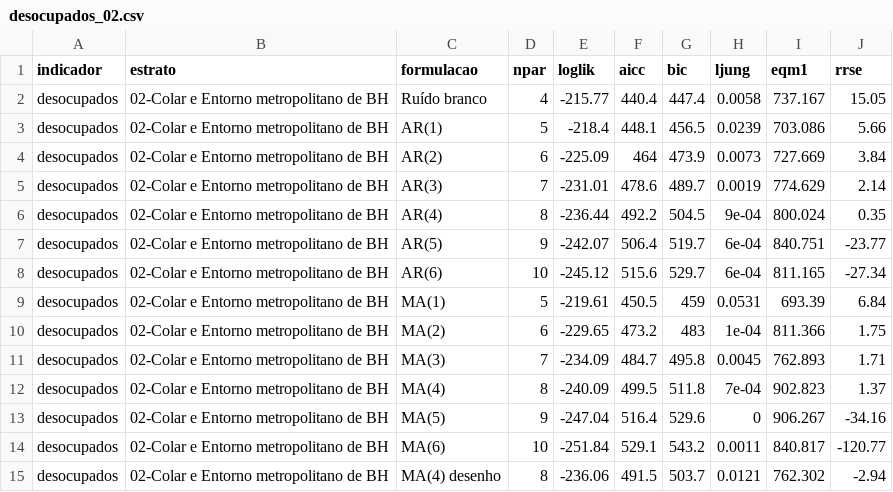
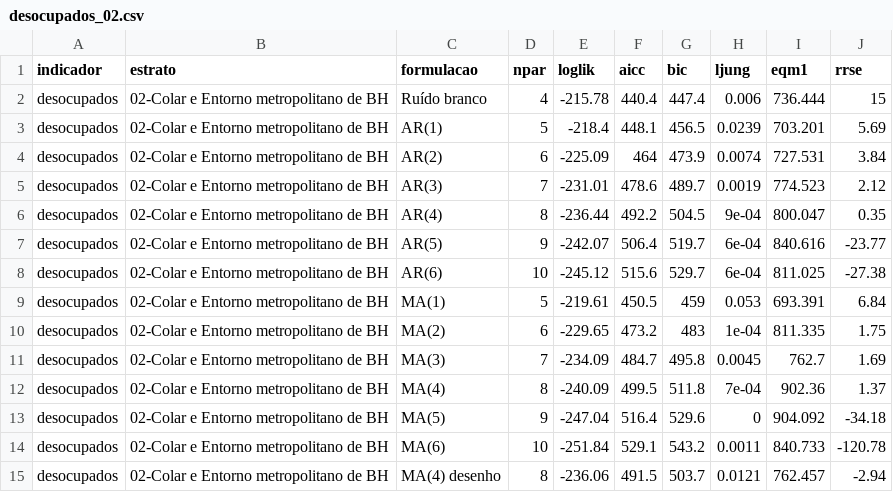
Before and after one commit to FundacaoJoaoPinheiro/series_trabalho, a CSV file: outputs/identificacao/parciais/desocupados_02.csv, drawn as a sheet.

```diff
--- a/outputs/identificacao/parciais/desocupados_02.csv
+++ b/outputs/identificacao/parciais/desocupados_02.csv
@@ -1,15 +1,15 @@
 "indicador","estrato","formulacao","npar","loglik","aicc","bic","ljung","eqm1","rrse"
-"desocupados","02-Colar e Entorno metropolitano de BH","Ruído branco",4,-215.77,440.4,447.4,0.0058,737.167,15.05
-"desocupados","02-Colar e Entorno metropolitano de BH","AR(1)",5,-218.4,448.1,456.5,0.0239,703.086,5.66
-"desocupados","02-Colar e Entorno metropolitano de BH","AR(2)",6,-225.09,464,473.9,0.0073,727.669,3.84
-"desocupados","02-Colar e Entorno metropolitano de BH","AR(3)",7,-231.01,478.6,489.7,0.0019,774.629,2.14
-"desocupados","02-Colar e Entorno metropolitano de BH","AR(4)",8,-236.44,492.2,504.5,9e-04,800.024,0.35
-"desocupados","02-Colar e Entorno metropolitano de BH","AR(5)",9,-242.07,506.4,519.7,6e-04,840.751,-23.77
-"desocupados","02-Colar e Entorno metropolitano de BH","AR(6)",10,-245.12,515.6,529.7,6e-04,811.165,-27.34
-"desocupados","02-Colar e Entorno metropolitano de BH","MA(1)",5,-219.61,450.5,459,0.0531,693.39,6.84
-"desocupados","02-Colar e Entorno metropolitano de BH","MA(2)",6,-229.65,473.2,483,1e-04,811.366,1.75
-"desocupados","02-Colar e Entorno metropolitano de BH","MA(3)",7,-234.09,484.7,495.8,0.0045,762.893,1.71
-"desocupados","02-Colar e Entorno metropolitano de BH","MA(4)",8,-240.09,499.5,511.8,7e-04,902.823,1.37
-"desocupados","02-Colar e Entorno metropolitano de BH","MA(5)",9,-247.04,516.4,529.6,0,906.267,-34.16
-"desocupados","02-Colar e Entorno metropolitano de BH","MA(6)",10,-251.84,529.1,543.2,0.0011,840.817,-120.77
-"desocupados","02-Colar e Entorno metropolitano de BH","MA(4) desenho",8,-236.06,491.5,503.7,0.0121,762.302,-2.94
+"desocupados","02-Colar e Entorno metropolitano de BH","Ruído branco",4,-215.78,440.4,447.4,0.006,736.444,15
+"desocupados","02-Colar e Entorno metropolitano de BH","AR(1)",5,-218.4,448.1,456.5,0.0239,703.201,5.69
+"desocupados","02-Colar e Entorno metropolitano de BH","AR(2)",6,-225.09,464,473.9,0.0074,727.531,3.84
+"desocupados","02-Colar e Entorno metropolitano de BH","AR(3)",7,-231.01,478.6,489.7,0.0019,774.523,2.12
+"desocupados","02-Colar e Entorno metropolitano de BH","AR(4)",8,-236.44,492.2,504.5,9e-04,800.047,0.35
+"desocupados","02-Colar e Entorno metropolitano de BH","AR(5)",9,-242.07,506.4,519.7,6e-04,840.616,-23.77
+"desocupados","02-Colar e Entorno metropolitano de BH","AR(6)",10,-245.12,515.6,529.7,6e-04,811.025,-27.38
+"desocupados","02-Colar e Entorno metropolitano de BH","MA(1)",5,-219.61,450.5,459,0.053,693.391,6.84
+"desocupados","02-Colar e Entorno metropolitano de BH","MA(2)",6,-229.65,473.2,483,1e-04,811.335,1.75
+"desocupados","02-Colar e Entorno metropolitano de BH","MA(3)",7,-234.09,484.7,495.8,0.0045,762.7,1.69
+"desocupados","02-Colar e Entorno metropolitano de BH","MA(4)",8,-240.09,499.5,511.8,7e-04,902.36,1.37
+"desocupados","02-Colar e Entorno metropolitano de BH","MA(5)",9,-247.04,516.4,529.6,0,904.092,-34.18
+"desocupados","02-Colar e Entorno metropolitano de BH","MA(6)",10,-251.84,529.1,543.2,0.0011,840.733,-120.78
+"desocupados","02-Colar e Entorno metropolitano de BH","MA(4) desenho",8,-236.06,491.5,503.7,0.0121,762.457,-2.94
```
Also changed, not shown: outputs/identificacao/especificacao_final.csv, outputs/identificacao/parciais/desocupados_05.csv, 42 other files.
